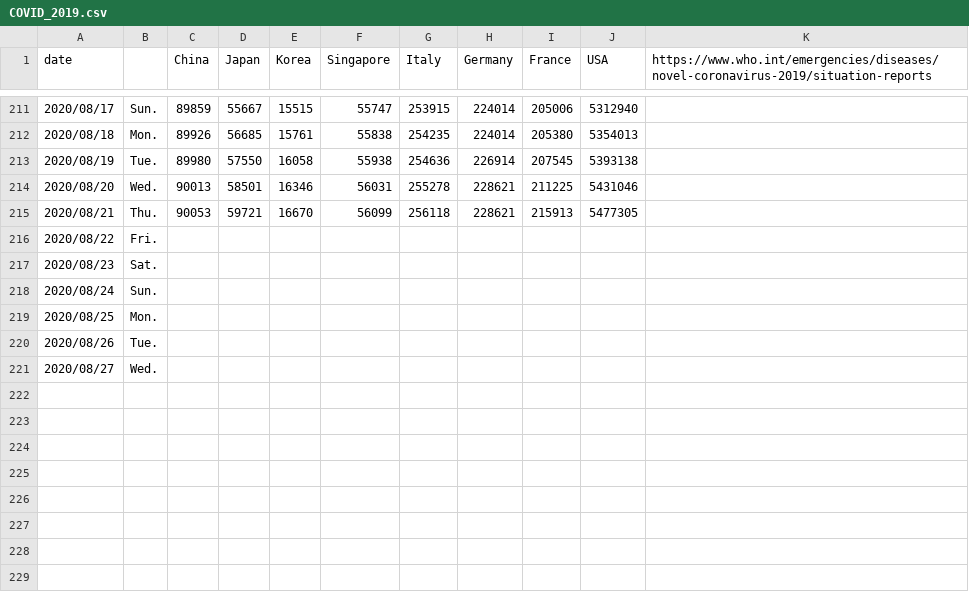
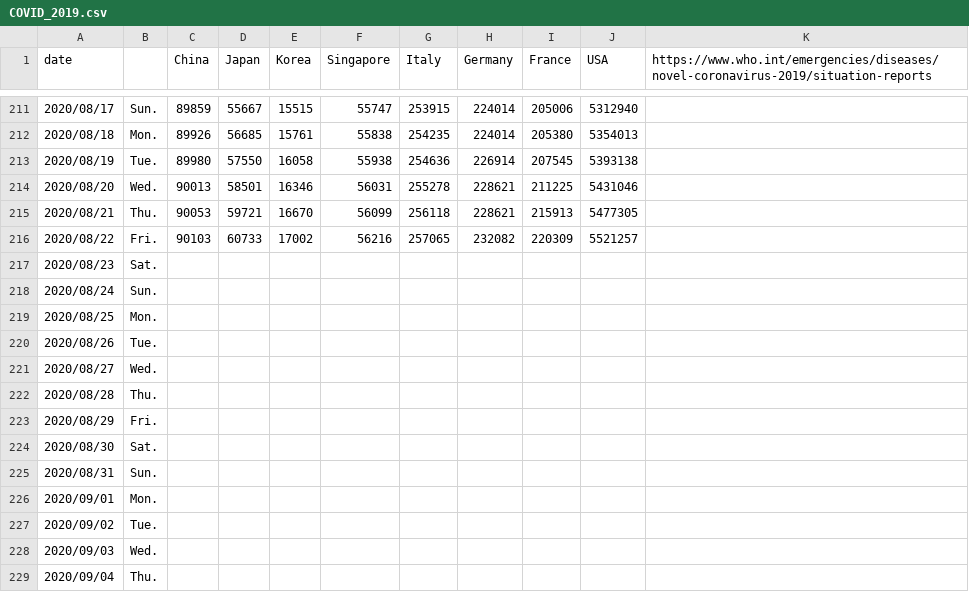
Before and after one commit to yoneken/covid19jp, a CSV file: COVID_2019.csv, drawn as a sheet; only a part is shown, gaps mark what is left out.

```diff
--- a/COVID_2019.csv
+++ b/COVID_2019.csv
@@ -215,3 +215,3 @@ date,,China,Japan,Korea,Singapore,Italy,Germany,France,USA,https://www.who.int/e
 2020/08/21,Thu.,90053,59721,16670,56099,256118,228621,215913,5477305,
-2020/08/22,Fri.,,,,,,,,,
+2020/08/22,Fri.,90103,60733,17002,56216,257065,232082,220309,5521257,
 2020/08/23,Sat.,,,,,,,,,
@@ -221 +221,9 @@ date,,China,Japan,Korea,Singapore,Italy,Germany,France,USA,https://www.who.int/e
 2020/08/27,Wed.,,,,,,,,,
+2020/08/28,Thu.,,,,,,,,,
+2020/08/29,Fri.,,,,,,,,,
+2020/08/30,Sat.,,,,,,,,,
+2020/08/31,Sun.,,,,,,,,,
+2020/09/01,Mon.,,,,,,,,,
+2020/09/02,Tue.,,,,,,,,,
+2020/09/03,Wed.,,,,,,,,,
+2020/09/04,Thu.,,,,,,,,,
```
Also changed, not shown: 1 other file.
